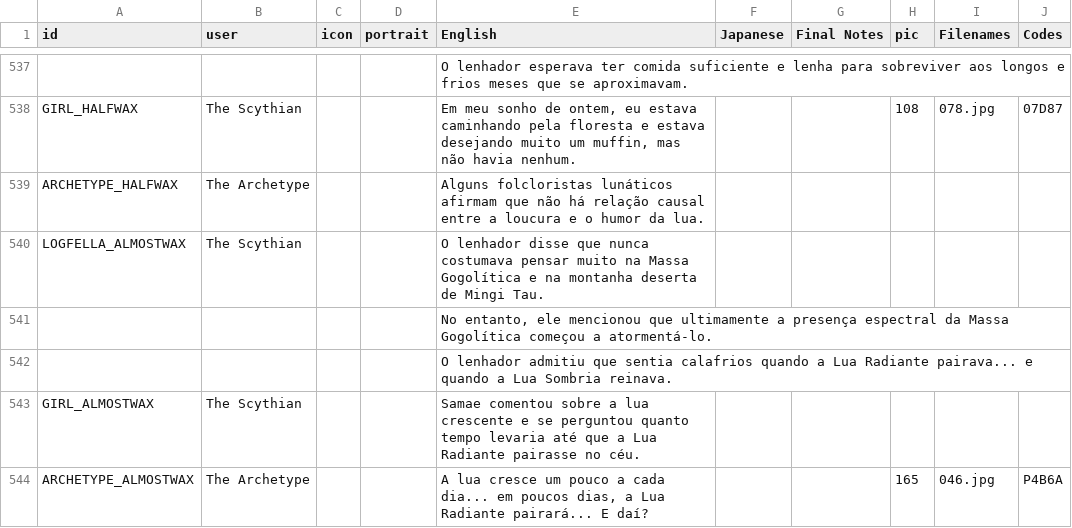
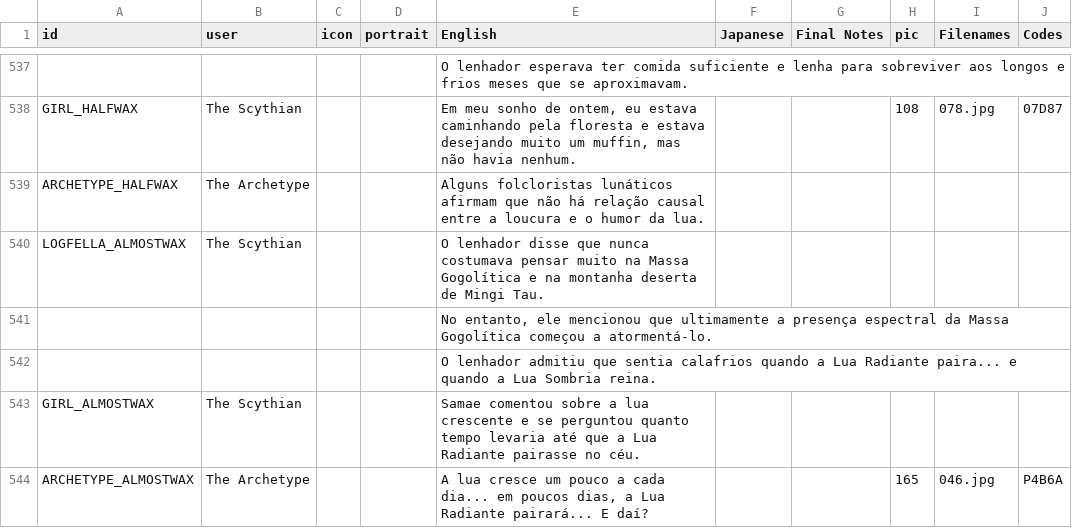
Before and after one commit to cesardeg/swordable, a TSV file: locales/portuguese/dialog.tsv, drawn as a sheet; only a part is shown, gaps mark what is left out; the diff covers the shown part only.

```diff
--- a/locales/portuguese/dialog.tsv
+++ b/locales/portuguese/dialog.tsv
@@ -541,3 +541,3 @@ LOGFELLA_ALMOSTWAX	The Scythian			O lenhador disse que nunca costumava pensar mu
 				No entanto, ele mencionou que ultimamente a presença espectral da Massa Gogolítica começou a atormentá-lo.					
-				O lenhador admitiu que sentia calafrios quando a Lua Radiante pairava... e quando a Lua Sombria reinava.					
+				O lenhador admitiu que sentia calafrios quando a Lua Radiante paira... e quando a Lua Sombria reina.					
 GIRL_ALMOSTWAX	The Scythian			Samae comentou sobre a lua crescente e se perguntou quanto tempo levaria até que a Lua Radiante pairasse no céu.					
```
Also changed, not shown: 6 edited cells elsewhere in this file, locales/spanish/dialog.tsv.
